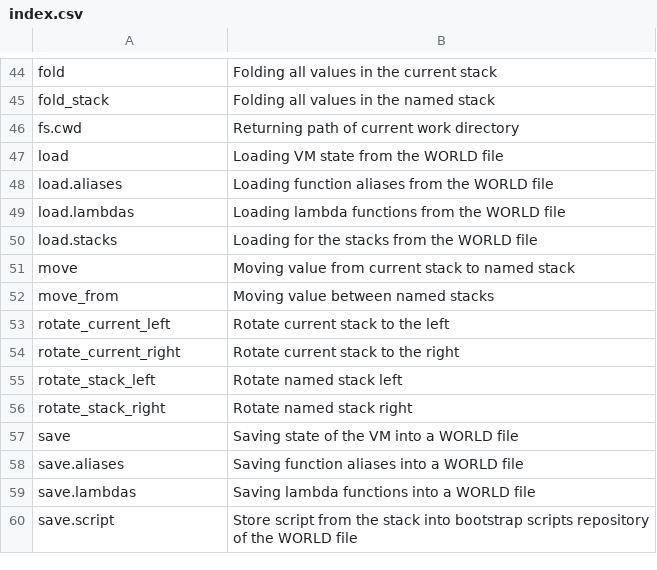
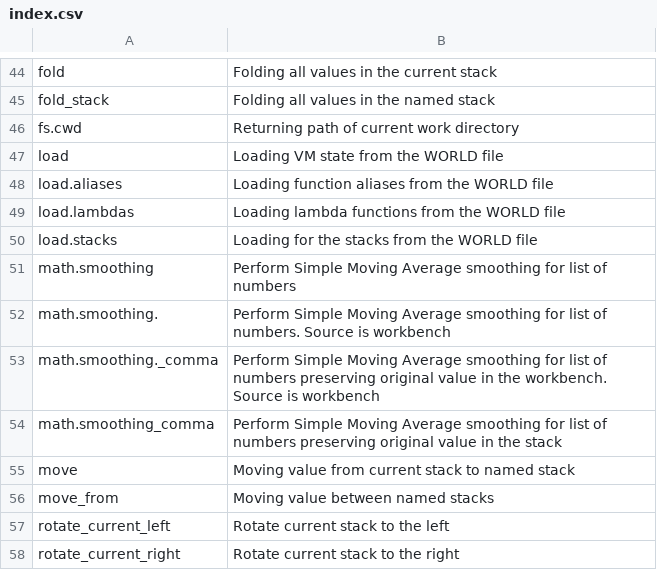
Before and after one commit to vulogov/Bund, a CSV file: Documentation/Bund_Library_Guide/index.csv, drawn as a sheet; only a part is shown, gaps mark what is left out; the shorter side is filled out with more unchanged rows; the diff names each change by its address in the sheet, - before the commit and + after, or states it on an @@ line.

```diff
--- a/Documentation/Bund_Library_Guide/index.csv
+++ b/Documentation/Bund_Library_Guide/index.csv
+row 51: math.smoothing | Perform Simple Moving Average smoothing for list of numbers
+row 52: math.smoothing. | Perform Simple Moving Average smoothing for list of numbers. Source is workbench
+row 53: math.smoothing._comma | Perform Simple Moving Average smoothing for list of numbers preserving original value in the workbench. Source is workbench
+row 54: math.smoothing_comma | Perform Simple Moving Average smoothing for list of numbers preserving original value in the stack
```
Also changed, not shown: Documentation/Bund_Library_Guide/index_unsorted.csv, 23 other files.
